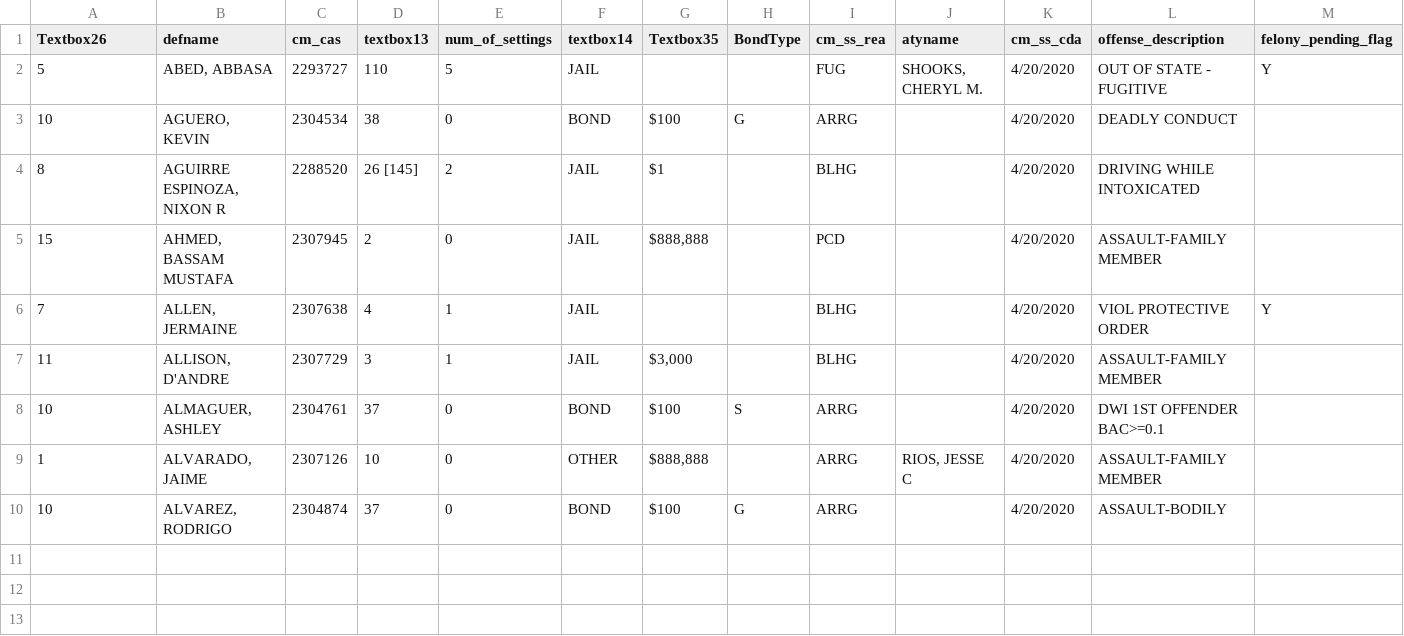
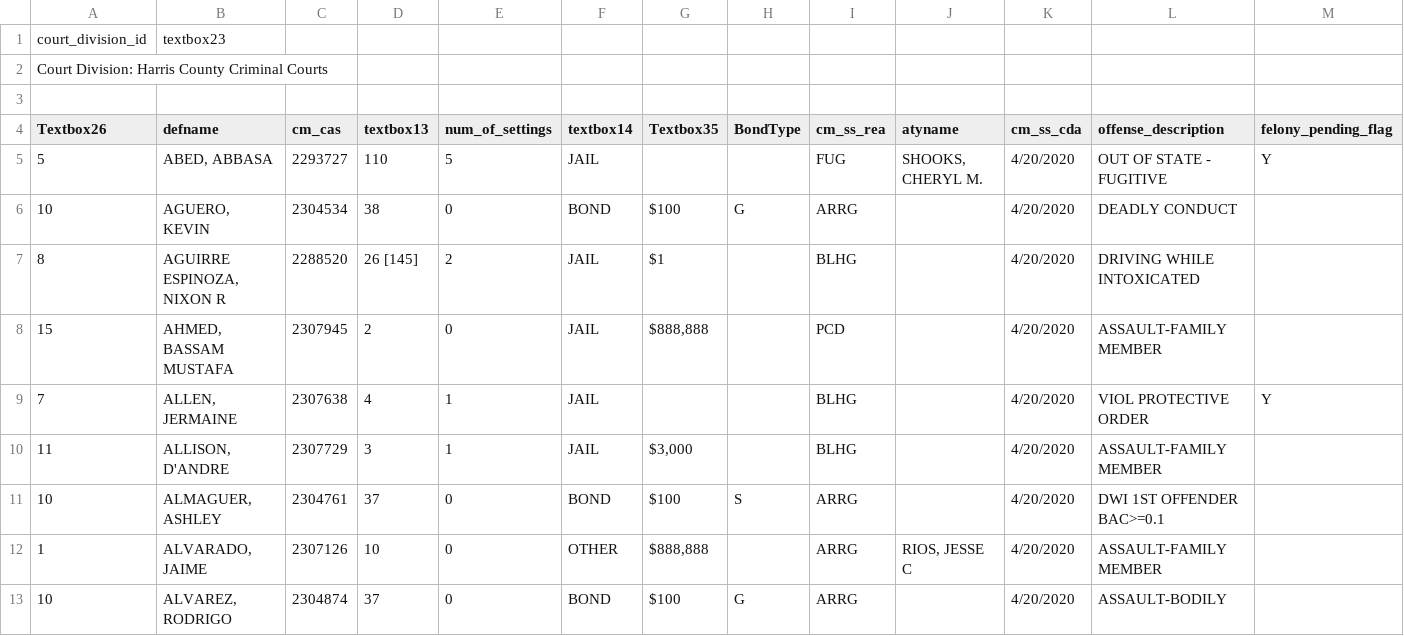
Before and after one commit to frabyn/courtbot, a CSV file: test-master-ccl-export.csv, drawn as a sheet; the diff names each change by its address in the sheet, - before the commit and + after, or states it on an @@ line.

```diff
--- a/test-master-ccl-export.csv
+++ b/test-master-ccl-export.csv
+row 1: court_division_id | textbox23
+row 2: Court Division: Harris County Criminal Courts
+row 3: (empty)
```
Also changed, not shown: 1 other file.
